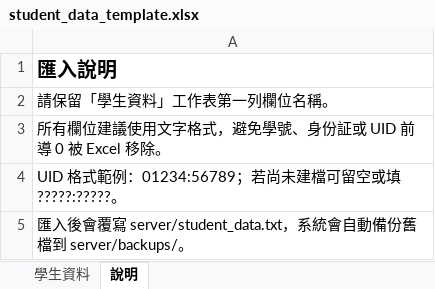
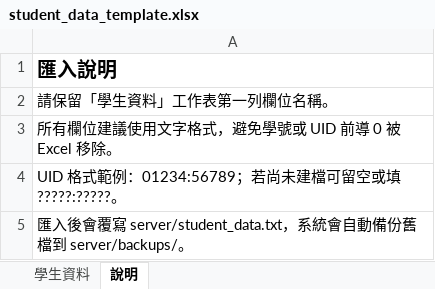
Before and after one commit to funny4875/rfid-photo-checkin, an Excel workbook: server/student_data_template.xlsx, sheet 說明, drawn as a sheet; values as stored, in another font and other column widths than the file's, no borders; the diff names each change by its address in the sheet, - before the commit and + after, or states it on an @@ line.

```diff
--- a/server/student_data_template.xlsx (sheet 說明)
+++ b/server/student_data_template.xlsx (sheet 說明)
-A3: 所有欄位建議使用文字格式，避免學號、身份証或 UID 前導 0 被 Excel 移除。
+A3: 所有欄位建議使用文字格式，避免學號或 UID 前導 0 被 Excel 移除。
```
Also changed, not shown: sheet 學生資料, 4 other files.
